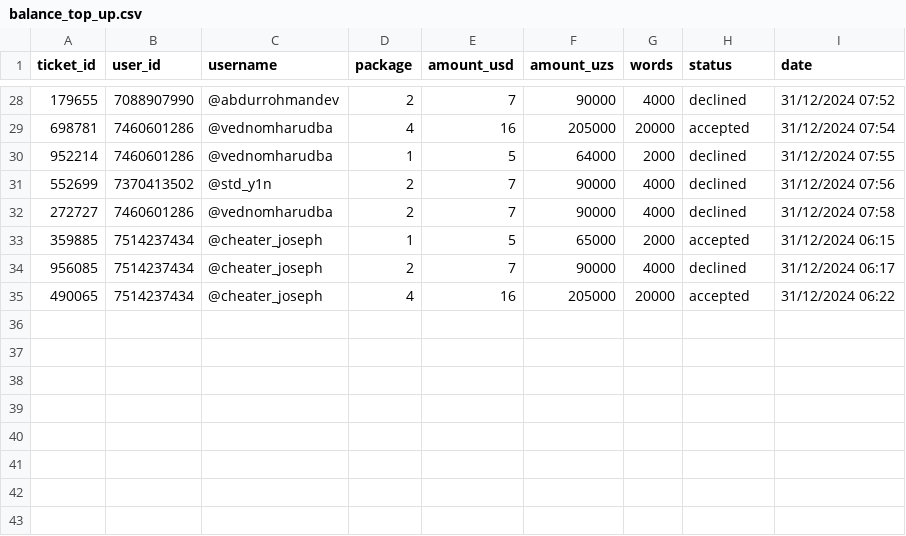
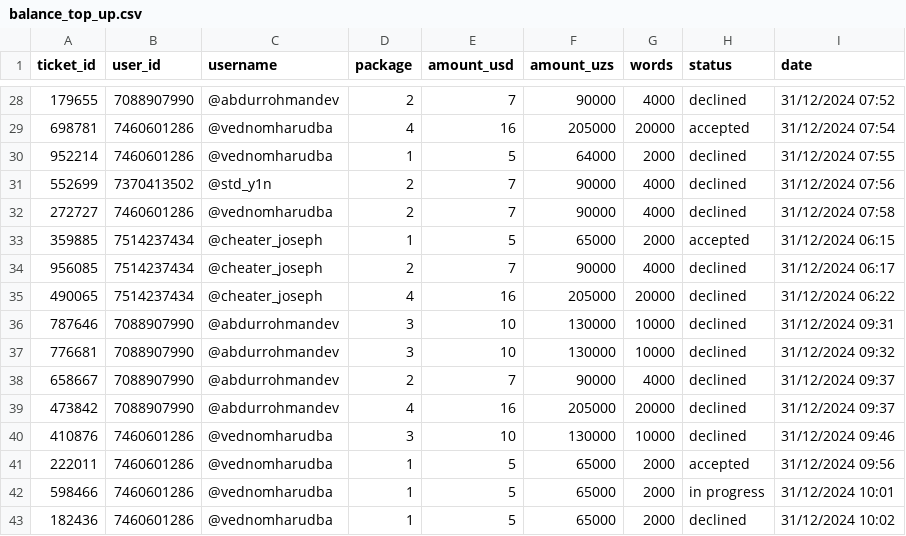
Before and after one commit to Mukhammad-develop/hix_bot, a CSV file: balance_top_up.csv, drawn as a sheet; only a part is shown, gaps mark what is left out.

```diff
--- a/balance_top_up.csv
+++ b/balance_top_up.csv
@@ -34,2 +34,10 @@ ticket_id,user_id,username,package,amount_usd,amount_uzs,words,status,date
 956085,7514237434,@cheater_joseph,2,7,90000,4000,declined,31/12/2024 06:17
-490065,7514237434,@cheater_joseph,4,16,205000,20000,accepted,31/12/2024 06:22
+490065,7514237434,@cheater_joseph,4,16,205000,20000,declined,31/12/2024 06:22
+787646,7088907990,@abdurrohmandev,3,10,130000,10000,declined,31/12/2024 09:31
+776681,7088907990,@abdurrohmandev,3,10,130000,10000,declined,31/12/2024 09:32
+658667,7088907990,@abdurrohmandev,2,7,90000,4000,declined,31/12/2024 09:37
+473842,7088907990,@abdurrohmandev,4,16,205000,20000,declined,31/12/2024 09:37
+410876,7460601286,@vednomharudba,3,10,130000,10000,declined,31/12/2024 09:46
+222011,7460601286,@vednomharudba,1,5,65000,2000,accepted,31/12/2024 09:56
+598466,7460601286,@vednomharudba,1,5,65000,2000,in progress,31/12/2024 10:01
+182436,7460601286,@vednomharudba,1,5,65000,2000,declined,31/12/2024 10:02
```
Also changed, not shown: 2 other files.
